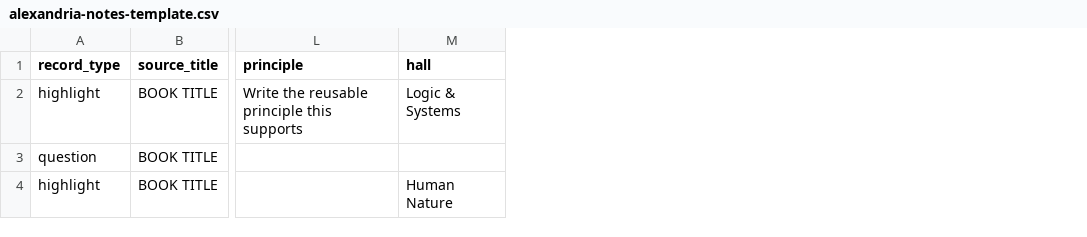
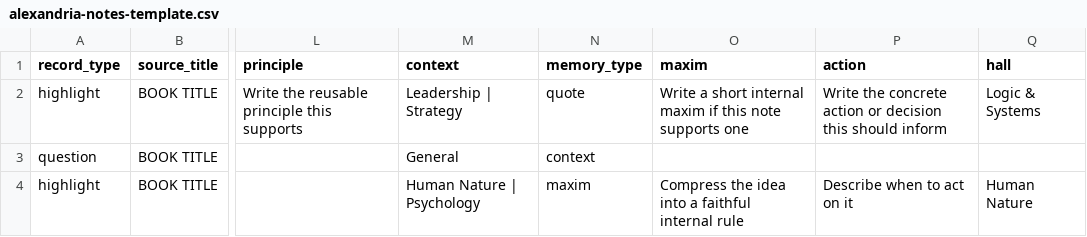
Before and after one commit to lewishumpagenetworking-debug/alexandria, a CSV file: public/alexandria-notes-template.csv, drawn as a sheet; only a part is shown, gaps mark what is left out; the diff names each change by its address in the sheet, - before the commit and + after, or states it on an @@ line.

Commit message:
Build adaptive research-backed memory retention loop
* Add memory metadata to imported highlights

* Extend note import schema for memory metadata

* Persist memory contexts maxims and actions from imports

* Teach the import workflow memory-first metadata

* Expose memory metadata on knowledge units

* Use transparent successive-relearning intervals

* Expose real retrieval outcomes in mastery

* Add adaptive daily memory cycle and timed session tracking

* Add reverse retrieval challenge mode

* Allow explicit memory session scope overrides

* Add daily memory session completion points

* Turn Daily Challenge into required adaptive memory sessions

* Make the adaptive memory block the daily priority

* Extend downloadable notes template for memory metadata

* Count active memory time and support intensive focus weeks

* Count only active visible memory training time

* Align flashcard prompts with memory type

* Prioritize the daily memory block in reminders

* Style adaptive memory plans and timed sessions

* Label memory-session points in progress

* Remove stale pre-memory Home review state

```diff
--- a/public/alexandria-notes-template.csv
+++ b/public/alexandria-notes-template.csv
+column M (context), rows 2-4: Leadership | Strategy | General | Human Nature | Psychology
+column N (memory_type), rows 2-4: quote | context | maxim
+column O (maxim), rows 2-4: Write a short internal maxim if this note supports one |  | Compress the idea into a faithful internal rule
+column P (action), rows 2-4: Write the concrete action or decision this should inform |  | Describe when to act on it
```
Also changed, not shown: 14 other files.
